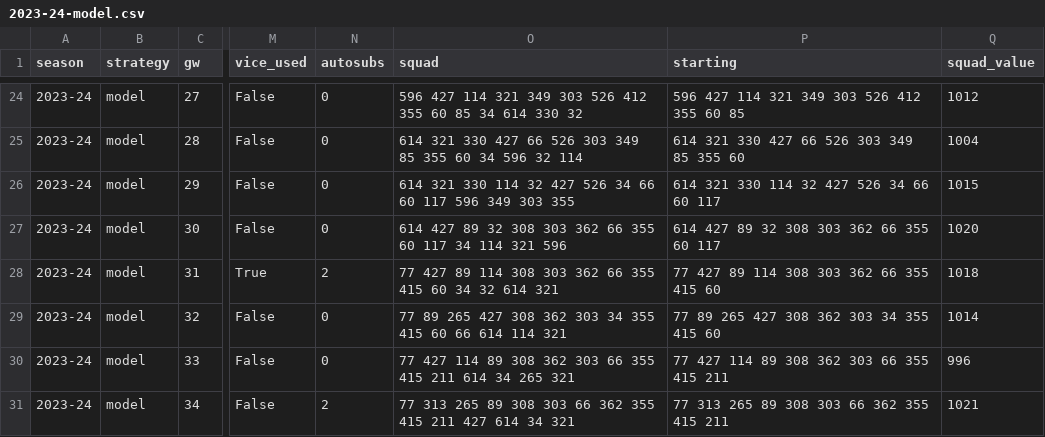
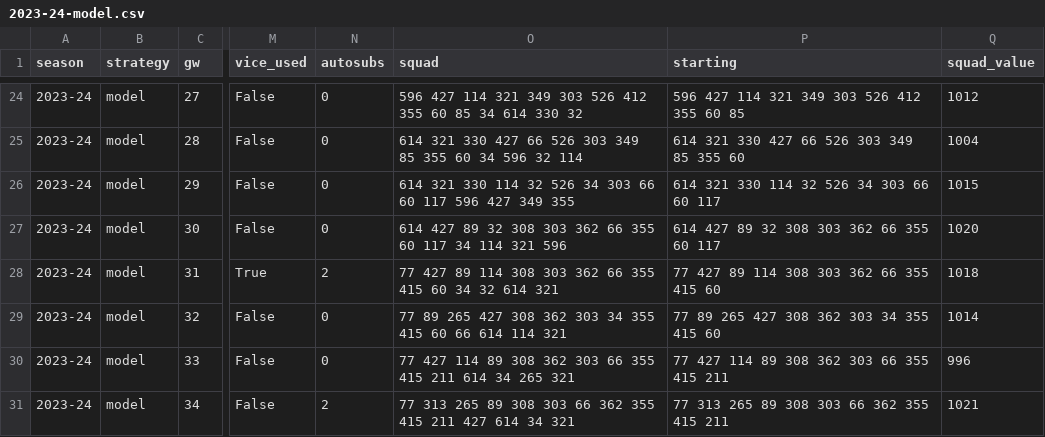
Before and after one commit to daltonoscar0/fpl-optimizer, a CSV file: results/2023-24-model.csv, drawn as a sheet; only a part is shown, gaps mark what is left out; the diff names each change by its address in the sheet, - before the commit and + after, or states it on an @@ line.

```diff
--- a/results/2023-24-model.csv
+++ b/results/2023-24-model.csv
-O26 (squad): …114 32 427 526 34 66 60 117 596 349 303 355
+O26 (squad): …114 32 526 34 303 66 60 117 596 427 349 355
-P26 (starting): 614 321 330 114 32 427 526 34 66 60 117
+P26 (starting): 614 321 330 114 32 526 34 303 66 60 117
```
Also changed, not shown: results/2023-24-ep.csv, results/2024-25-ep.csv, 10 other files.
